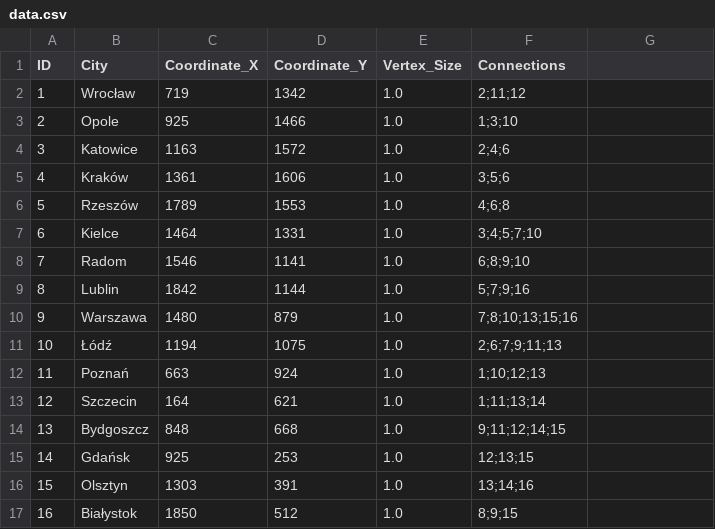
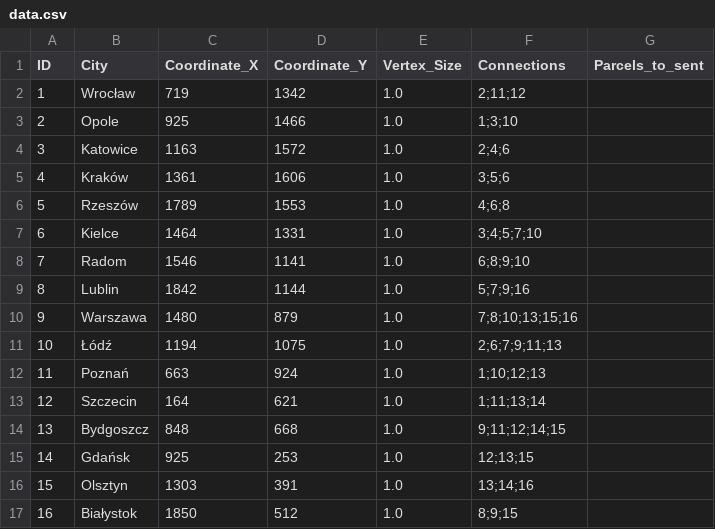
Before and after one commit to M1yn4rz/BO2_Project, a CSV file: data/data.csv, drawn as a sheet.

```diff
--- a/data/data.csv
+++ b/data/data.csv
@@ -1,2 +1,2 @@
-ID,City,Coordinate_X,Coordinate_Y,Vertex_Size,Connections,
+ID,City,Coordinate_X,Coordinate_Y,Vertex_Size,Connections,Parcels_to_sent,
 1,Wrocław,719,1342,1.0,2;11;12,
```
Also changed, not shown: 1 other file.
